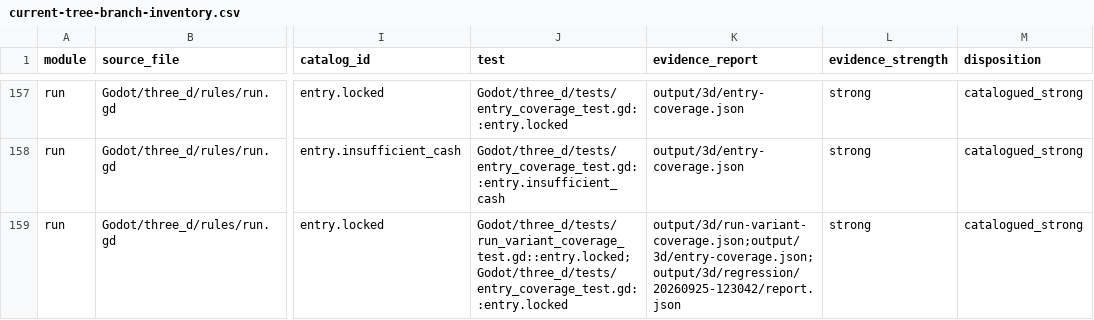
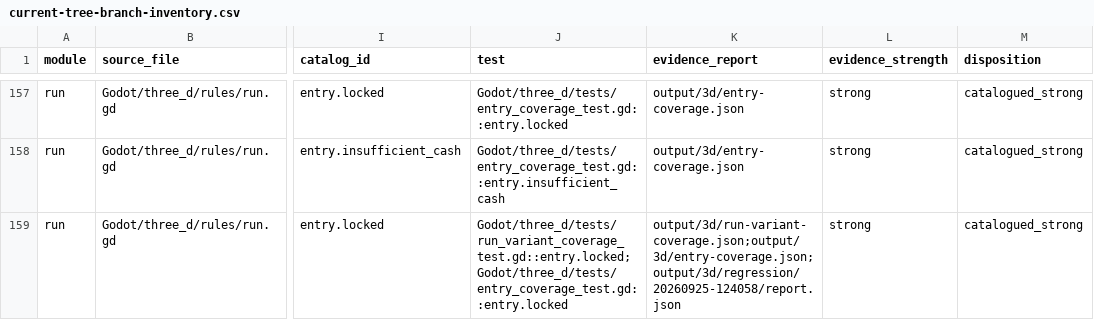
Before and after one commit to spring10-15/Texas-pub, a CSV file: docs/3d-production/external-handoff/A8-global-catalog-audit/current-tree-branch-inventory.csv, drawn as a sheet; only a part is shown, gaps mark what is left out; the diff covers the shown part only; the diff names each change by its address in the sheet, - before the commit and + after, or states it on an @@ line.

```diff
--- a/docs/3d-production/external-handoff/A8-global-catalog-audit/current-tree-branch-inventory.csv
+++ b/docs/3d-production/external-handoff/A8-global-catalog-audit/current-tree-branch-inventory.csv
-K159 (evidence_report): output/3d/run-variant-coverage.json;output/3d/entry-coverage.json;output/3d/regression/20260925-123042/report.json
+K159 (evidence_report): output/3d/run-variant-coverage.json;output/3d/entry-coverage.json;output/3d/regression/20260925-124058/report.json
```
Also changed, not shown: 14 edited cells elsewhere in this file, docs/3d-production/external-handoff/A8-global-catalog-audit/current-tree-player-path-gaps.csv, 11 other files.
